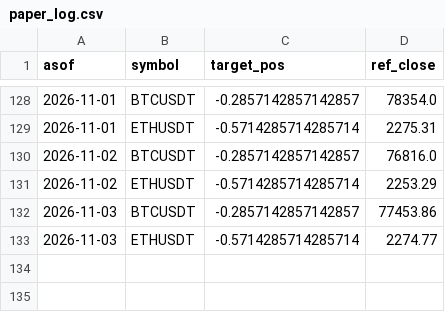
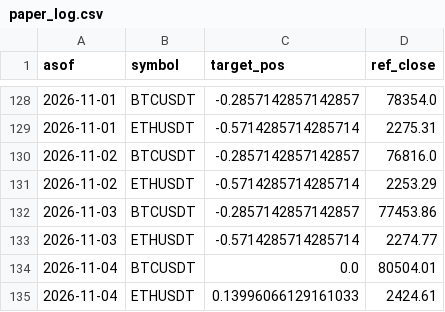
Before and after one commit to DonaldDuck842/BTC-ETH_Trend_Strategie, a CSV file: results/paper_log.csv, drawn as a sheet; only a part is shown, gaps mark what is left out; the diff names each change by its address in the sheet, - before the commit and + after, or states it on an @@ line.

Commit message:
paper log 2026-11-05

```diff
--- a/results/paper_log.csv
+++ b/results/paper_log.csv
+row 134: 2026-11-04 | BTCUSDT | 0.0 | 80504.01
+row 135: 2026-11-04 | ETHUSDT | 0.13996066129161033 | 2424.61
```
Also changed, not shown: results/equity.csv, 1 other file.
